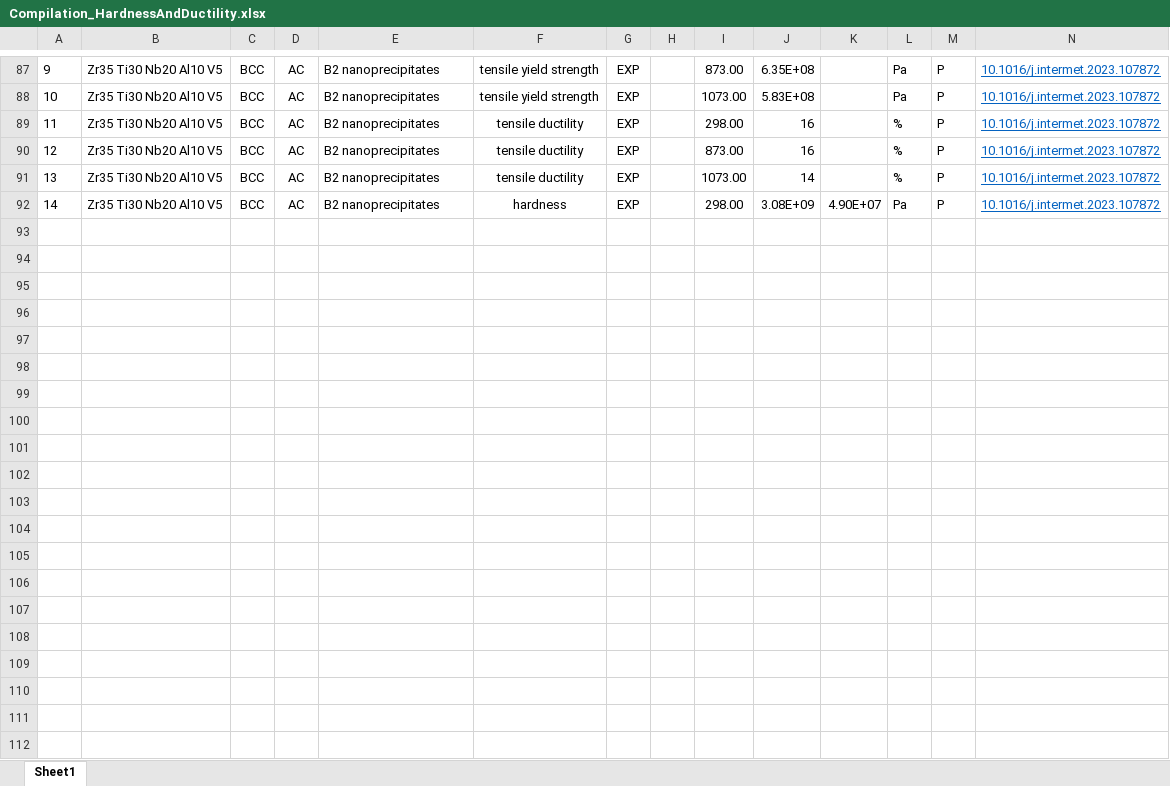
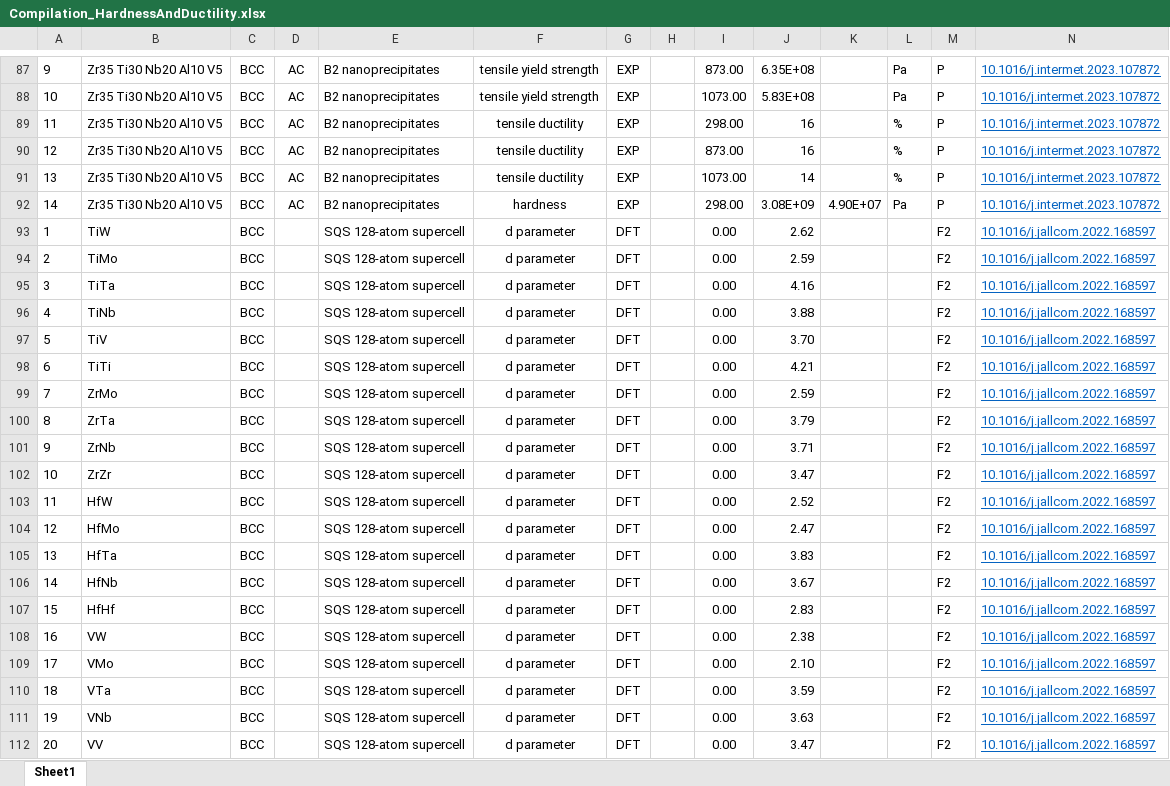
Before and after one commit to amkrajewski/ULTERA-contribute-amkrajewski, an Excel workbook: Compilation_HardnessAndDuctility.xlsx, sheet Sheet1, drawn as a sheet; only a part is shown, gaps mark what is left out; values as stored, in another font and other column widths than the file's, no borders; rows hold the shown columns only; the diff covers the shown part only; the diff names each change by its address in the sheet, - before the commit and + after, or states it on an @@ line.

Commit message:
(Sufyan 2022) - added 34 unary/binary D parameters

```diff
--- a/Compilation_HardnessAndDuctility.xlsx (sheet Sheet1)
+++ b/Compilation_HardnessAndDuctility.xlsx (sheet Sheet1)
+row 93: 1 | TiW | BCC |  | SQS 128-atom supercell | d parameter | DFT |  | 0.00 | 2.62 |  |  | F2 | 10.1016/j.jallcom.2022.168597
+row 94: 2 | TiMo | BCC |  | SQS 128-atom supercell | d parameter | DFT |  | 0.00 | 2.59 |  |  | F2 | 10.1016/j.jallcom.2022.168597
+row 95: 3 | TiTa | BCC |  | SQS 128-atom supercell | d parameter | DFT |  | 0.00 | 4.16 |  |  | F2 | 10.1016/j.jallcom.2022.168597
+row 96: 4 | TiNb | BCC |  | SQS 128-atom supercell | d parameter | DFT |  | 0.00 | 3.88 |  |  | F2 | 10.1016/j.jallcom.2022.168597
+row 97: 5 | TiV | BCC |  | SQS 128-atom supercell | d parameter | DFT |  | 0.00 | 3.70 |  |  | F2 | 10.1016/j.jallcom.2022.168597
+row 98: 6 | TiTi | BCC |  | SQS 128-atom supercell | d parameter | DFT |  | 0.00 | 4.21 |  |  | F2 | 10.1016/j.jallcom.2022.168597
+row 99: 7 | ZrMo | BCC |  | SQS 128-atom supercell | d parameter | DFT |  | 0.00 | 2.59 |  |  | F2 | 10.1016/j.jallcom.2022.168597
+row 100: 8 | ZrTa | BCC |  | SQS 128-atom supercell | d parameter | DFT |  | 0.00 | 3.79 |  |  | F2 | 10.1016/j.jallcom.2022.168597
+row 101: 9 | ZrNb | BCC |  | SQS 128-atom supercell | d parameter | DFT |  | 0.00 | 3.71 |  |  | F2 | 10.1016/j.jallcom.2022.168597
+row 102: 10 | ZrZr | BCC |  | SQS 128-atom supercell | d parameter | DFT |  | 0.00 | 3.47 |  |  | F2 | 10.1016/j.jallcom.2022.168597
+row 103: 11 | HfW | BCC |  | SQS 128-atom supercell | d parameter | DFT |  | 0.00 | 2.52 |  |  | F2 | 10.1016/j.jallcom.2022.168597
+row 104: 12 | HfMo | BCC |  | SQS 128-atom supercell | d parameter | DFT |  | 0.00 | 2.47 |  |  | F2 | 10.1016/j.jallcom.2022.168597
+row 105: 13 | HfTa | BCC |  | SQS 128-atom supercell | d parameter | DFT |  | 0.00 | 3.83 |  |  | F2 | 10.1016/j.jallcom.2022.168597
+row 106: 14 | HfNb | BCC |  | SQS 128-atom supercell | d parameter | DFT |  | 0.00 | 3.67 |  |  | F2 | 10.1016/j.jallcom.2022.168597
+row 107: 15 | HfHf | BCC |  | SQS 128-atom supercell | d parameter | DFT |  | 0.00 | 2.83 |  |  | F2 | 10.1016/j.jallcom.2022.168597
+row 108: 16 | VW | BCC |  | SQS 128-atom supercell | d parameter | DFT |  | 0.00 | 2.38 |  |  | F2 | 10.1016/j.jallcom.2022.168597
+row 109: 17 | VMo | BCC |  | SQS 128-atom supercell | d parameter | DFT |  | 0.00 | 2.10 |  |  | F2 | 10.1016/j.jallcom.2022.168597
+row 110: 18 | VTa | BCC |  | SQS 128-atom supercell | d parameter | DFT |  | 0.00 | 3.59 |  |  | F2 | 10.1016/j.jallcom.2022.168597
+row 111: 19 | VNb | BCC |  | SQS 128-atom supercell | d parameter | DFT |  | 0.00 | 3.63 |  |  | F2 | 10.1016/j.jallcom.2022.168597
+row 112: 20 | VV | BCC |  | SQS 128-atom supercell | d parameter | DFT |  | 0.00 | 3.47 |  |  | F2 | 10.1016/j.jallcom.2022.168597
```
Also changed, not shown: 14 added rows elsewhere in this sheet.
